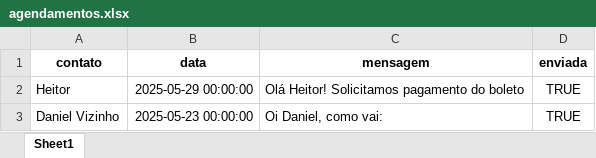
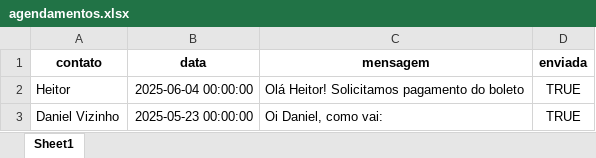
Before and after one commit to heitorbrunini/whatsapp-bot, an Excel workbook: bot/resources/agendamentos.xlsx, sheet Sheet1, drawn as a sheet; values as stored, in another font and other column widths than the file's, no borders; the diff names each change by its address in the sheet, - before the commit and + after, or states it on an @@ line.

```diff
--- a/bot/resources/agendamentos.xlsx (sheet Sheet1)
+++ b/bot/resources/agendamentos.xlsx (sheet Sheet1)
-B2 (data): 2025-05-29 00:00:00
+B2 (data): 2025-06-04 00:00:00
```
Also changed, not shown: 3 other files.
